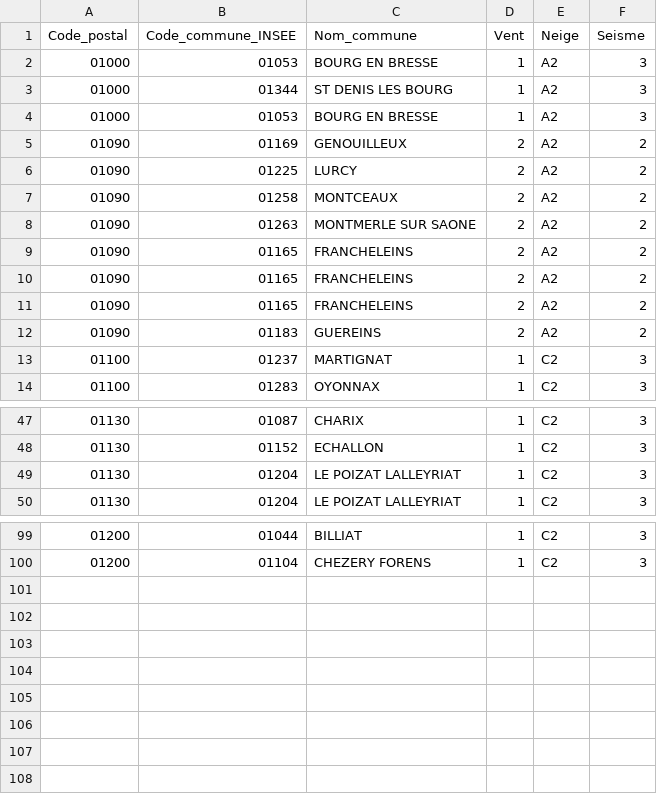
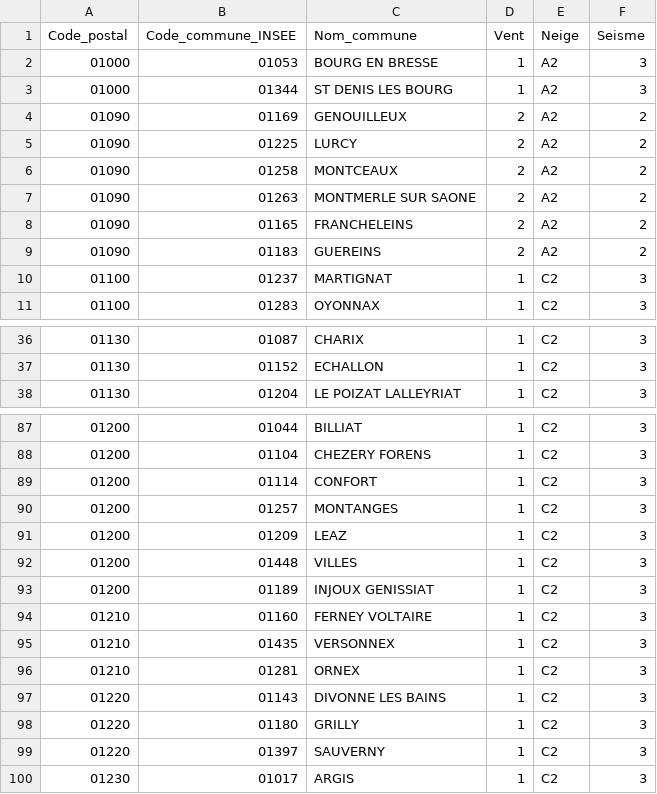
Before and after one commit to baptistelechat/Sismo, a CSV file: backend/data-light.csv, drawn as a sheet; only a part is shown, gaps mark what is left out; removed rows and columns are numbered as before the commit, all else as after; the diff covers the shown part only; the diff names each change by its address in the sheet, - before the commit and + after, or states it on an @@ line.

```diff
--- a/backend/data-light.csv
+++ b/backend/data-light.csv
-row 4: 01000 | 01053 | BOURG EN BRESSE | 1 | A2 | 3
-row 9: 01090 | 01165 | FRANCHELEINS | 2 | A2 | 2
-row 10: 01090 | 01165 | FRANCHELEINS | 2 | A2 | 2
-row 49: 01130 | 01204 | LE POIZAT LALLEYRIAT | 1 | C2 | 3
+row 89: 01200 | 01114 | CONFORT | 1 | C2 | 3
+row 90: 01200 | 01257 | MONTANGES | 1 | C2 | 3
+row 91: 01200 | 01209 | LEAZ | 1 | C2 | 3
+row 92: 01200 | 01448 | VILLES | 1 | C2 | 3
+row 93: 01200 | 01189 | INJOUX GENISSIAT | 1 | C2 | 3
+row 94: 01210 | 01160 | FERNEY VOLTAIRE | 1 | C2 | 3
+row 95: 01210 | 01435 | VERSONNEX | 1 | C2 | 3
+row 96: 01210 | 01281 | ORNEX | 1 | C2 | 3
+row 97: 01220 | 01143 | DIVONNE LES BAINS | 1 | C2 | 3
+row 98: 01220 | 01180 | GRILLY | 1 | C2 | 3
+row 99: 01220 | 01397 | SAUVERNY | 1 | C2 | 3
+row 100: 01230 | 01017 | ARGIS | 1 | C2 | 3
```
Also changed, not shown: 8 removed rows elsewhere in this file, 2 other files.
